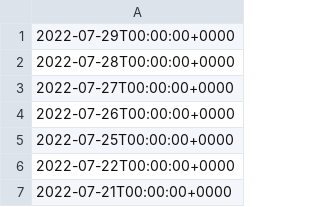
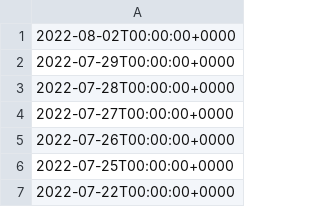
Before and after one commit to timdelarboulas/sidechain-development, a CSV file: racine/ressources/csv/mmi_date.csv, drawn as a sheet; only a part is shown; the shorter side is filled out with more unchanged rows.

```diff
--- a/racine/ressources/csv/mmi_date.csv
+++ b/racine/ressources/csv/mmi_date.csv
@@ -1 +1,2 @@
+2022-08-02T00:00:00+0000
 2022-07-29T00:00:00+0000
```
Also changed, not shown: back/mmi/mmi_data.csv, racine/ressources/csv/mmi_price.csv, 4 other files.
